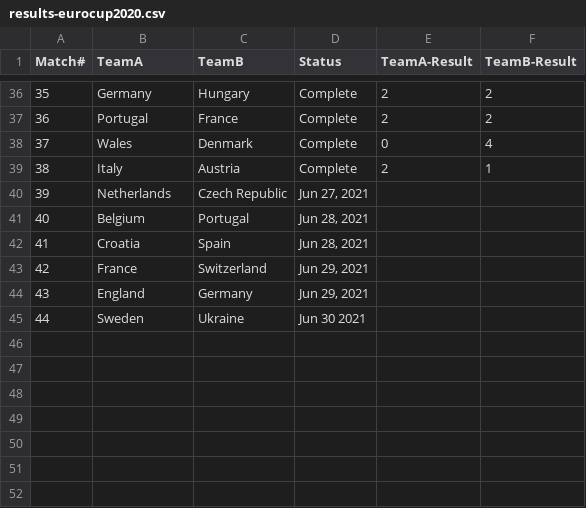
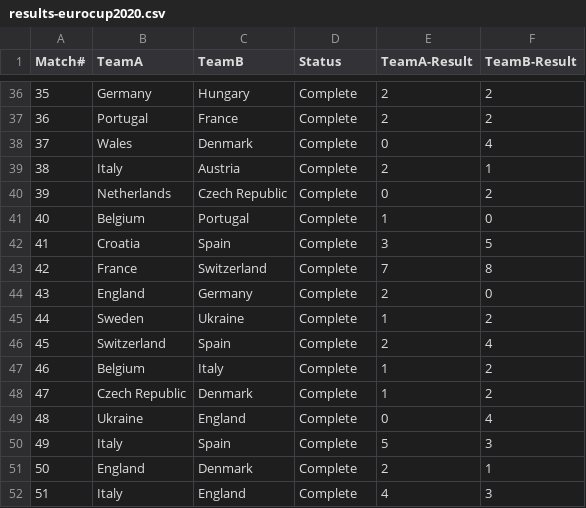
Before and after one commit to anoobbacker/leaderboard-html-css-js, a CSV file: _data/results-eurocup2020.csv, drawn as a sheet; only a part is shown, gaps mark what is left out.

```diff
--- a/_data/results-eurocup2020.csv
+++ b/_data/results-eurocup2020.csv
@@ -39,7 +39,14 @@ Match#,TeamA,TeamB,Status,TeamA-Result,TeamB-Result
 38,Italy,Austria,Complete,2,1
-39,Netherlands,Czech Republic,"Jun 27, 2021",,
-40,Belgium,Portugal,"Jun 28, 2021",,
-41,Croatia,Spain,"Jun 28, 2021",,
-42,France,Switzerland,"Jun 29, 2021",,
-43,England,Germany,"Jun 29, 2021",,
-44,Sweden,Ukraine,Jun 30 2021,,
+39,Netherlands,Czech Republic,Complete,0,2
+40,Belgium,Portugal,Complete,1,0
+41,Croatia,Spain,Complete,3,5
+42,France,Switzerland,Complete,7,8
+43,England,Germany,Complete,2,0
+44,Sweden,Ukraine,Complete,1,2
+45,Switzerland,Spain,Complete,2,4
+46,Belgium,Italy,Complete,1,2
+47,Czech Republic,Denmark,Complete,1,2
+48,Ukraine,England,Complete,0,4
+49,Italy,Spain,Complete,5,3
+50,England,Denmark,Complete,2,1
+51,Italy,England,Complete,4,3
```
Also changed, not shown: _data/predict-eurocup2020.csv.
